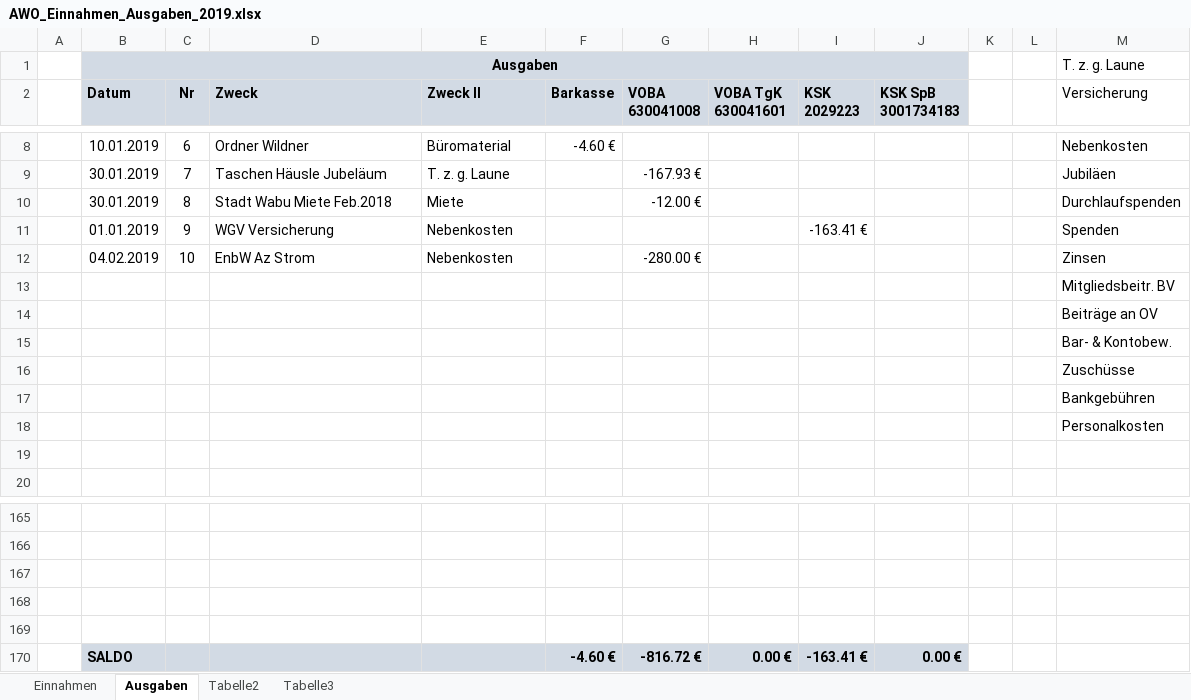
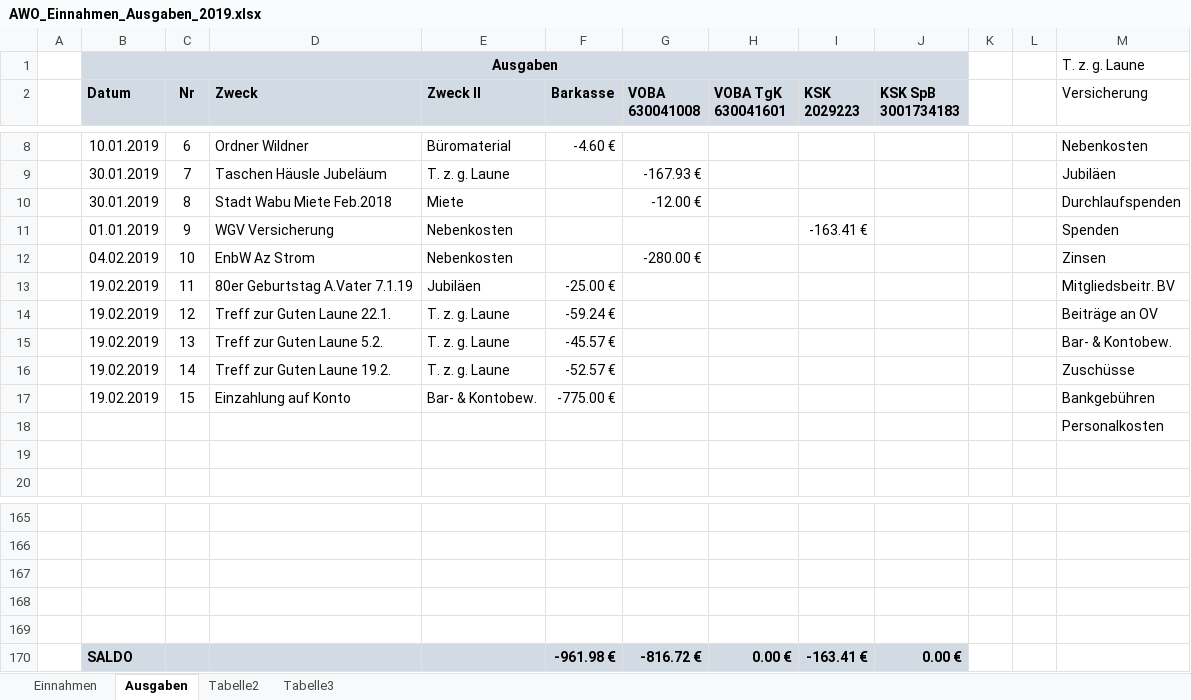
Before and after one commit to bwildner/AWO, an Excel workbook: AWO_Einnahmen_Ausgaben_2019.xlsx, sheet Ausgaben, drawn as a sheet; only a part is shown, gaps mark what is left out; values as stored, in another font and other column widths than the file's, no borders; conditional formats not drawn; removed rows and columns are numbered as before the commit, all else as after; the diff names each change by its address in the sheet, - before the commit and + after, or states it on an @@ line.

```diff
--- a/AWO_Einnahmen_Ausgaben_2019.xlsx (sheet Ausgaben)
+++ b/AWO_Einnahmen_Ausgaben_2019.xlsx (sheet Ausgaben)
-row 13:  |  |  |  |  |  |  |  |  |  |  |  | Mitgliedsbeitr. BV
-row 14:  |  |  |  |  |  |  |  |  |  |  |  | Beiträge an OV
-row 15:  |  |  |  |  |  |  |  |  |  |  |  | Bar- & Kontobew.
-row 16:  |  |  |  |  |  |  |  |  |  |  |  | Zuschüsse
-row 17:  |  |  |  |  |  |  |  |  |  |  |  | Bankgebühren
+row 13:  | 19.02.2019 | 11 | 80er Geburtstag A.Vater 7.1.19 | Jubiläen | -25.00 € |  |  |  |  |  |  | Mitgliedsbeitr. BV
+row 14:  | 19.02.2019 | 12 | Treff zur Guten Laune 22.1. | T. z. g. Laune | -59.24 € |  |  |  |  |  |  | Beiträge an OV
+row 15:  | 19.02.2019 | 13 | Treff zur Guten Laune 5.2. | T. z. g. Laune | -45.57 € |  |  |  |  |  |  | Bar- & Kontobew.
+row 16:  | 19.02.2019 | 14 | Treff zur Guten Laune 19.2. | T. z. g. Laune | -52.57 € |  |  |  |  |  |  | Zuschüsse
+row 17:  | 19.02.2019 | 15 | Einzahlung auf Konto | Bar- & Kontobew. | -775.00 € |  |  |  |  |  |  | Bankgebühren
-F170 (Barkasse): -4.60 €
+F170 (Barkasse): -961.98 €
```
Also changed, not shown: sheet Einnahmen.
